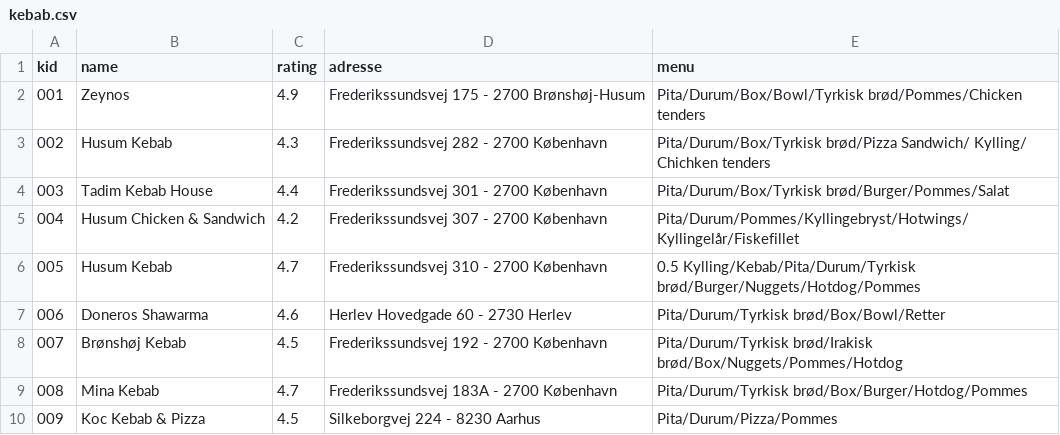
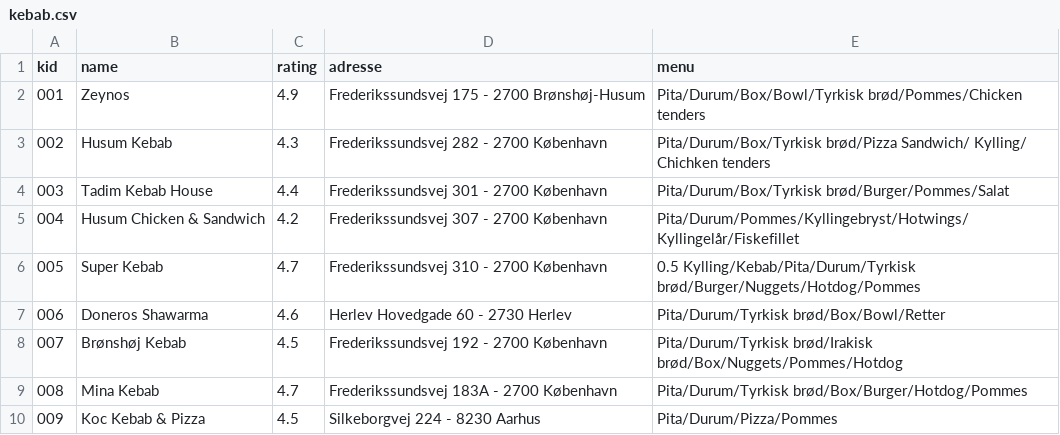
Before and after one commit to NikolajK1405/DIS, a CSV file: tmp/kebab.csv, drawn as a sheet; only a part is shown.

Commit message:
Rigtig liste

```diff
--- a/tmp/kebab.csv
+++ b/tmp/kebab.csv
@@ -5,3 +5,3 @@ kid,name,rating,adresse,menu
 004,Husum Chicken & Sandwich, 4.2, Frederikssundsvej 307 - 2700 København, Pita/Durum/Pommes/Kyllingebryst/Hotwings/ Kyllingelår/Fiskefillet
-005,Husum Kebab, 4.7, Frederikssundsvej 310 - 2700 København, 0.5 Kylling/Kebab/Pita/Durum/Tyrkisk brød/Burger/Nuggets/Hotdog/Pommes
+005,Super Kebab, 4.7, Frederikssundsvej 310 - 2700 København, 0.5 Kylling/Kebab/Pita/Durum/Tyrkisk brød/Burger/Nuggets/Hotdog/Pommes
 006,Doneros Shawarma,4.6,Herlev Hovedgade 60 - 2730 Herlev, Pita/Durum/Tyrkisk brød/Box/Bowl/Retter
```
